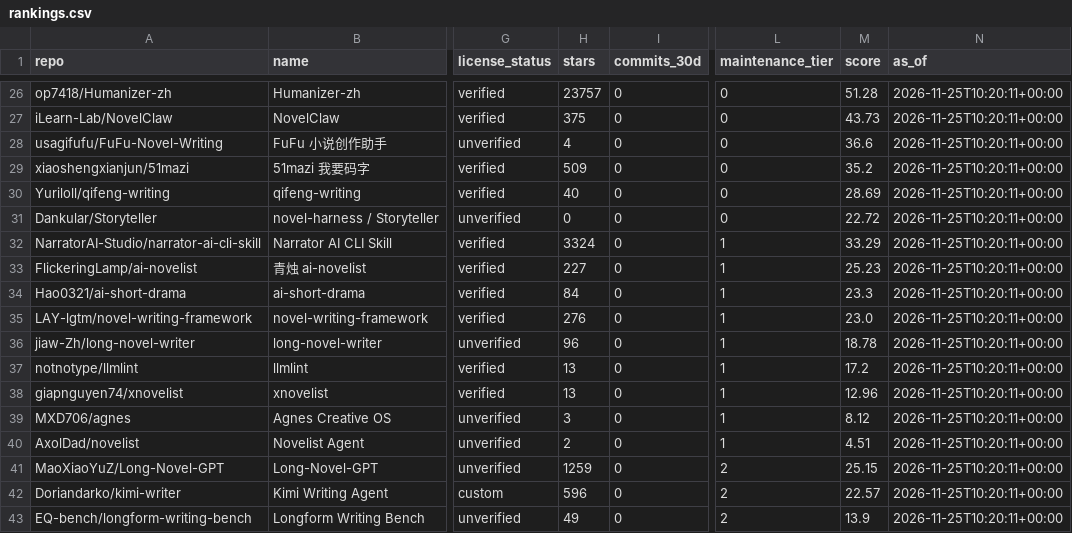
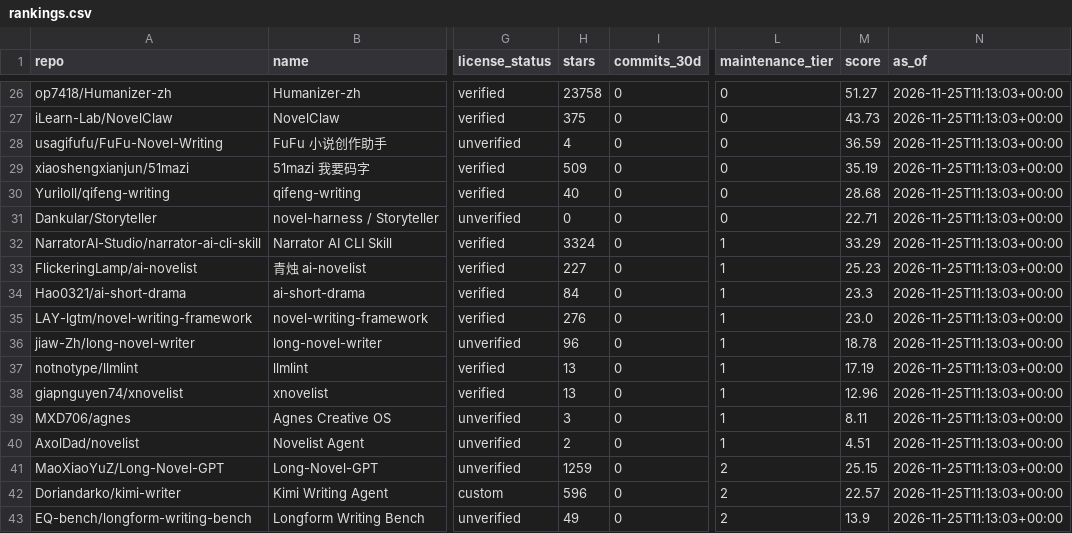
Before and after one commit to ZanePoe/awesome_novel_writing, a CSV file: data/rankings.csv, drawn as a sheet; only a part is shown, gaps mark what is left out; the diff covers the shown part only; the diff names each change by its address in the sheet, - before the commit and + after, or states it on an @@ line.

```diff
--- a/data/rankings.csv
+++ b/data/rankings.csv
-H26 (stars): 23757
+H26 (stars): 23758
-M26 (score): 51.28
+M26 (score): 51.27
-N26:N43 (as_of): 2026-11-25T10:20:11+00:00
+N26:N43 (as_of): 2026-11-25T11:13:03+00:00
-M28 (score): 36.6
+M28 (score): 36.59
-M29 (score): 35.2
+M29 (score): 35.19
-M30 (score): 28.69
+M30 (score): 28.68
-M31 (score): 22.72
+M31 (score): 22.71
-M37 (score): 17.2
+M37 (score): 17.19
-M39 (score): 8.12
+M39 (score): 8.11
```
Also changed, not shown: 54 edited cells elsewhere in this file, 15 other files.
